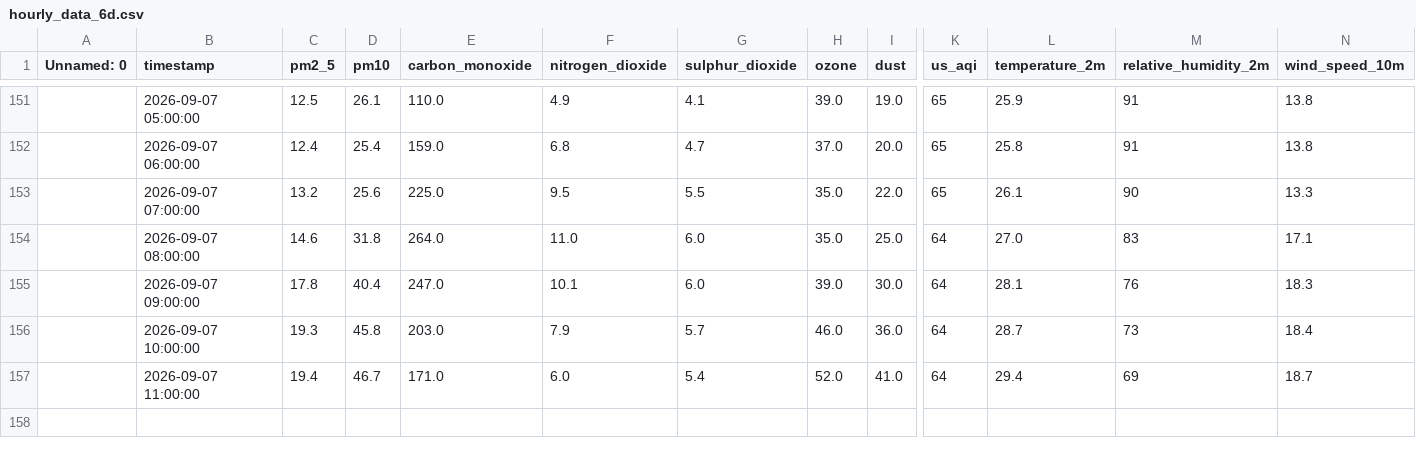
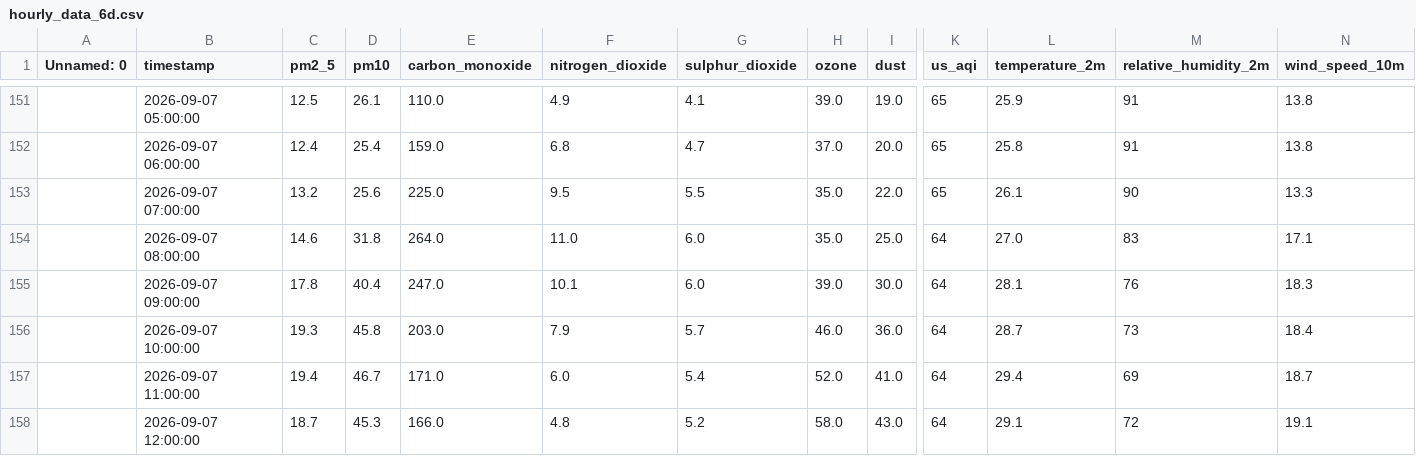
Before and after one commit to SyedAnasAzim/AQI-prediction, a CSV file: data/hourly_data_6d.csv, drawn as a sheet; only a part is shown, gaps mark what is left out; rows hold the shown columns only; the diff names each change by its address in the sheet, - before the commit and + after, or states it on an @@ line.

Commit message:
hourly data update: update data_6d.csv

```diff
--- a/data/hourly_data_6d.csv
+++ b/data/hourly_data_6d.csv
+row 158:  | 2026-09-07 12:00:00 | 18.7 | 45.3 | 166.0 | 4.8 | 5.2 | 58.0 | 43.0 | 64 | 29.1 | 72 | 19.1
```
